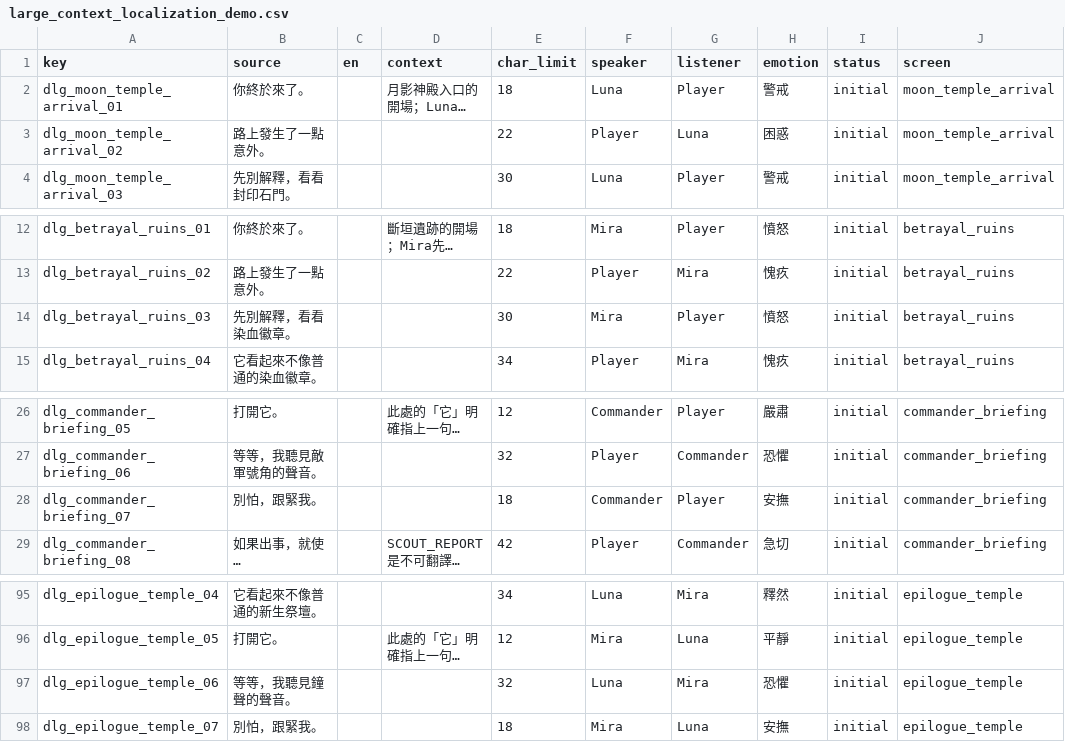
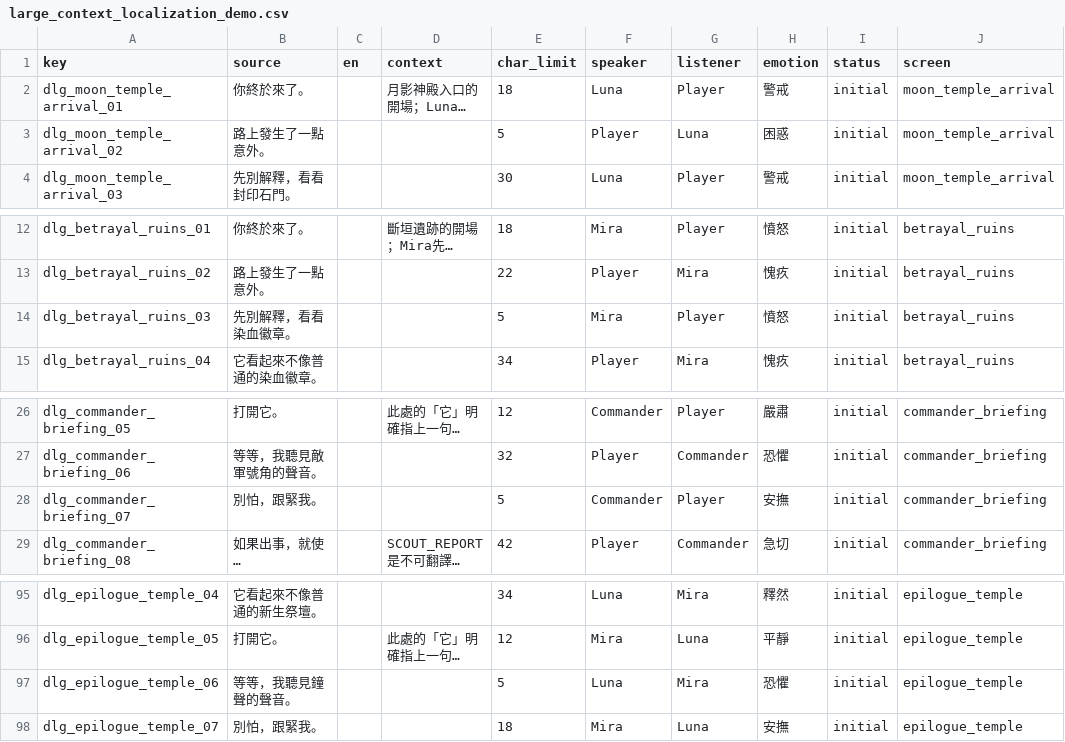
Before and after one commit to itingtseng/ctw-translation, a CSV file: samples/interview/large_context_localization_demo.csv, drawn as a sheet; only a part is shown, gaps mark what is left out; long unchanged cells end in …; the diff names each change by its address in the sheet, - before the commit and + after, or states it on an @@ line.

```diff
--- a/samples/interview/large_context_localization_demo.csv
+++ b/samples/interview/large_context_localization_demo.csv
-E3 (char_limit): 22
+E3 (char_limit): 5
-E14 (char_limit): 30
+E14 (char_limit): 5
-E28 (char_limit): 18
+E28 (char_limit): 5
-E97 (char_limit): 32
+E97 (char_limit): 5
```
Also changed, not shown: 2 other files.
